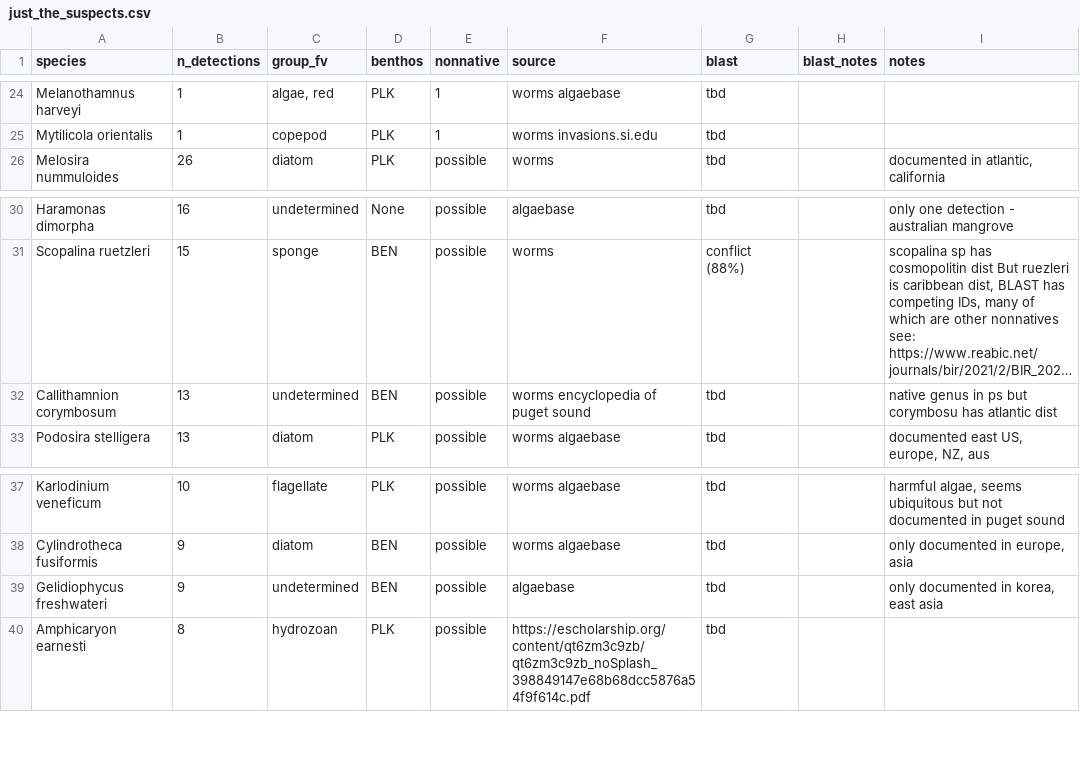
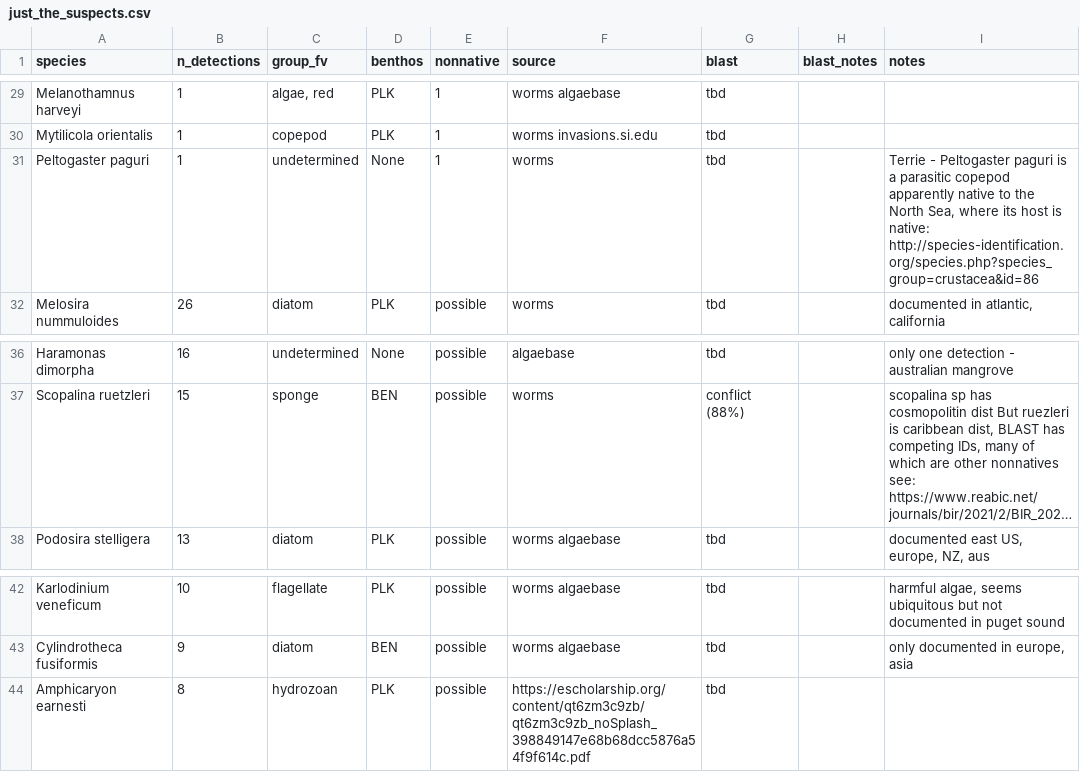
Before and after one commit to jdduprey/benthic.communities, a CSV file: docs/just_the_suspects.csv, drawn as a sheet; only a part is shown, gaps mark what is left out; long unchanged cells end in …; removed rows and columns are numbered as before the commit, all else as after; ↵ is a line break in a cell; the diff covers the shown part only; the diff names each change by its address in the sheet, - before the commit and + after, or states it on an @@ line.

Commit message:
added Terries notes to just_the_suspects.csv

```diff
--- a/docs/just_the_suspects.csv
+++ b/docs/just_the_suspects.csv
+row 31: Peltogaster paguri | 1 | undetermined | None | 1 | worms | tbd |  | Terrie - Peltogaster paguri is a parasitic copepod apparently native to the North Sea, where its host is native: ↵ http://species-identification.org/species.php?species_group=crustacea&id=86
-row 32: Callithamnion corymbosum | 13 | undetermined | BEN | possible | worms encyclopedia of puget sound | tbd |  | native genus in ps but corymbosu has atlantic dist
-row 39: Gelidiophycus freshwateri | 9 | undetermined | BEN | possible | algaebase | tbd |  | only documented in korea, east asia
```
Also changed, not shown: 5 added rows, 4 removed rows and 1 edited cell elsewhere in this file, docs/all_species_distributions_summary.csv.
